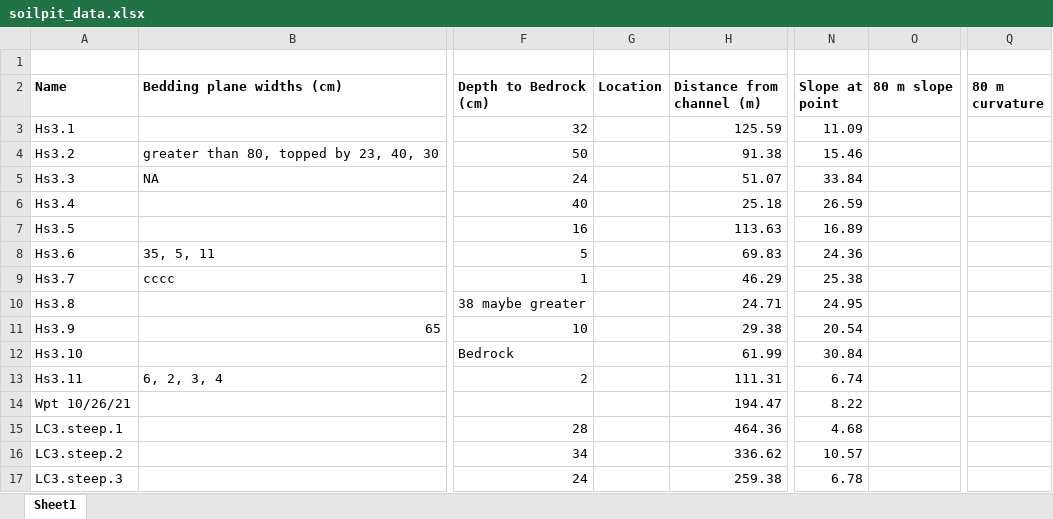
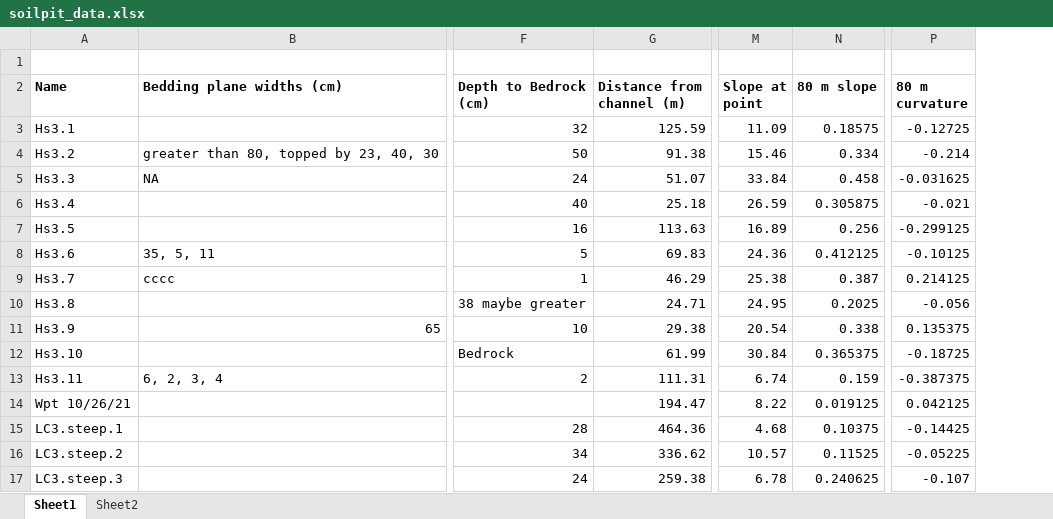
Before and after one commit to y05emite-sam/hillslope-project, an Excel workbook: data/soilpit_data.xlsx, sheet Sheet1, drawn as a sheet; only a part is shown, gaps mark what is left out; values as stored, in another font and other column widths than the file's, no borders; removed rows and columns are numbered as before the commit, all else as after; the diff covers the shown part only; the diff names each change by its address in the sheet, - before the commit and + after, or states it on an @@ line.

```diff
--- a/data/soilpit_data.xlsx (sheet Sheet1)
+++ b/data/soilpit_data.xlsx (sheet Sheet1)
+sheet tab: Sheet2
-column G (Location), empty
-N3 (80 m slope): (empty)
+N3 (80 m slope): 0.18575
-P3 (80 m curvature): (empty)
+P3 (80 m curvature): -0.12725
-N4 (80 m slope): (empty)
+N4 (80 m slope): 0.334
-P4 (80 m curvature): (empty)
+P4 (80 m curvature): -0.214
-N5 (80 m slope): (empty)
+N5 (80 m slope): 0.458
-P5 (80 m curvature): (empty)
+P5 (80 m curvature): -0.031625
-N6 (80 m slope): (empty)
+N6 (80 m slope): 0.305875
-P6 (80 m curvature): (empty)
+P6 (80 m curvature): -0.021
-N7 (80 m slope): (empty)
+N7 (80 m slope): 0.256
-P7 (80 m curvature): (empty)
+P7 (80 m curvature): -0.299125
-N8 (80 m slope): (empty)
+N8 (80 m slope): 0.412125
-P8 (80 m curvature): (empty)
+P8 (80 m curvature): -0.10125
-N9 (80 m slope): (empty)
+N9 (80 m slope): 0.387
-P9 (80 m curvature): (empty)
+P9 (80 m curvature): 0.214125
-N10 (80 m slope): (empty)
+N10 (80 m slope): 0.2025
-P10 (80 m curvature): (empty)
+P10 (80 m curvature): -0.056
-N11 (80 m slope): (empty)
+N11 (80 m slope): 0.338
-P11 (80 m curvature): (empty)
+P11 (80 m curvature): 0.135375
-N12 (80 m slope): (empty)
+N12 (80 m slope): 0.365375
-P12 (80 m curvature): (empty)
+P12 (80 m curvature): -0.18725
-N13 (80 m slope): (empty)
+N13 (80 m slope): 0.159
-P13 (80 m curvature): (empty)
+P13 (80 m curvature): -0.387375
-N14 (80 m slope): (empty)
+N14 (80 m slope): 0.019125
-P14 (80 m curvature): (empty)
+P14 (80 m curvature): 0.042125
-N15 (80 m slope): (empty)
+N15 (80 m slope): 0.10375
-P15 (80 m curvature): (empty)
+P15 (80 m curvature): -0.14425
-N16 (80 m slope): (empty)
+N16 (80 m slope): 0.11525
-P16 (80 m curvature): (empty)
+P16 (80 m curvature): -0.05225
-N17 (80 m slope): (empty)
+N17 (80 m slope): 0.240625
-P17 (80 m curvature): (empty)
+P17 (80 m curvature): -0.107
```
Also changed, not shown: 4 added rows, 4 removed rows and 35 edited cells elsewhere in this sheet, 1 other file.
